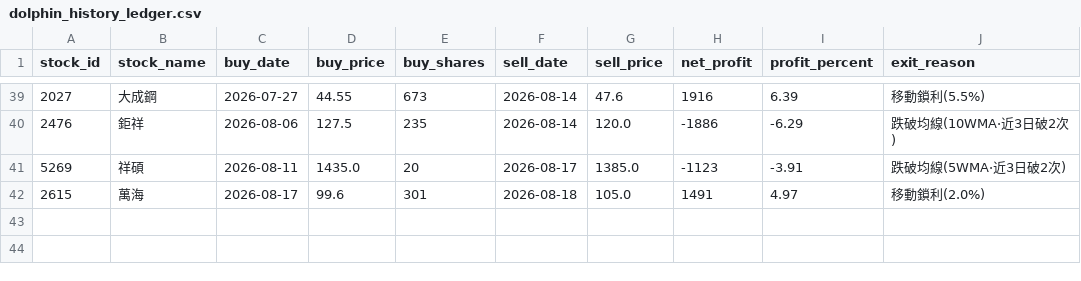
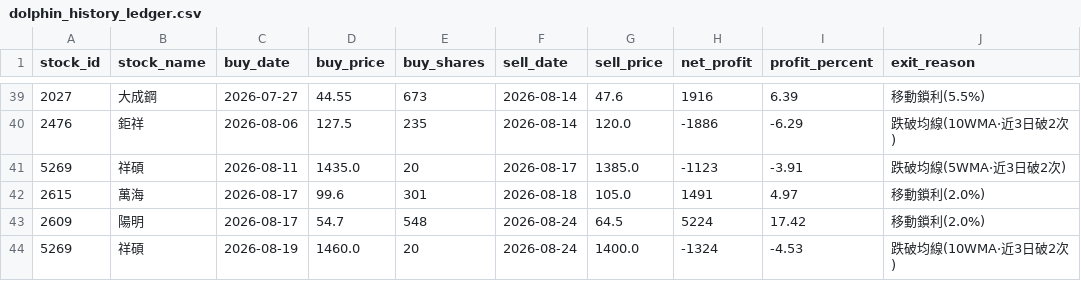
Before and after one commit to chunyulaie/my-dolphin-radar, a CSV file: dolphin_history_ledger.csv, drawn as a sheet; only a part is shown, gaps mark what is left out; the diff names each change by its address in the sheet, - before the commit and + after, or states it on an @@ line.

```diff
--- a/dolphin_history_ledger.csv
+++ b/dolphin_history_ledger.csv
+row 43: 2609 | 陽明 | 2026-08-17 | 54.7 | 548 | 2026-08-24 | 64.5 | 5224 | 17.42 | 移動鎖利(2.0%)
+row 44: 5269 | 祥碩 | 2026-08-19 | 1460.0 | 20 | 2026-08-24 | 1400.0 | -1324 | -4.53 | 跌破均線(10WMA·近3日破2次)
```
Also changed, not shown: dolphin_optimizer_details.csv, dolphin_portfolio.csv, 1 other file.
